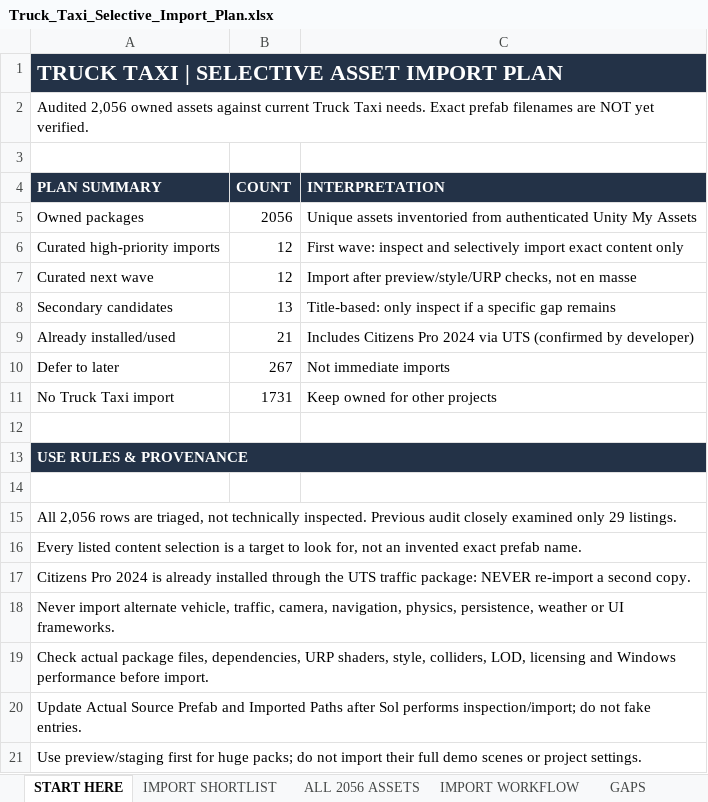
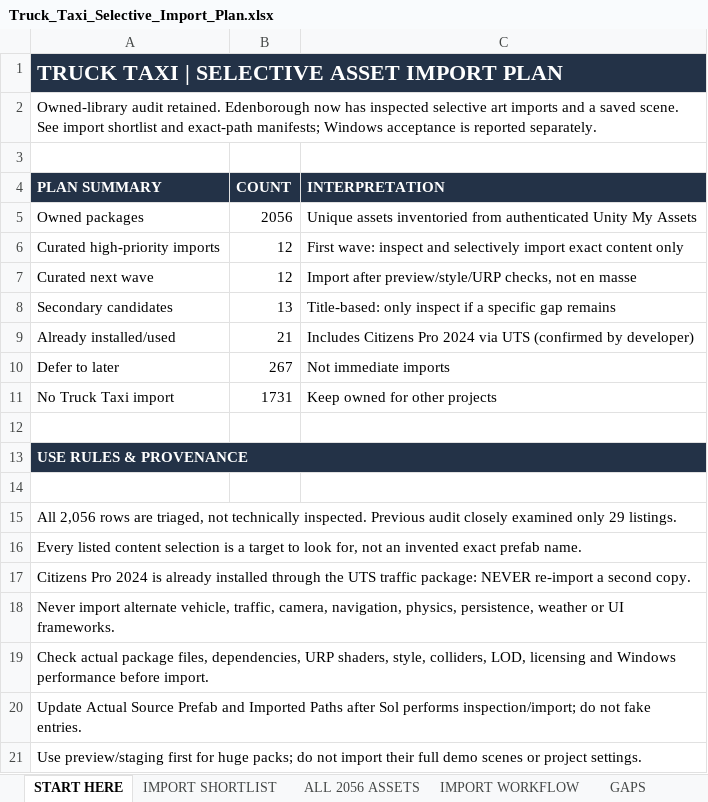
Before and after one commit to Bregermann/Interstate-Hauler-Trucking-Simulator, an Excel workbook: Documentation/TruckTaxi/Truck_Taxi_Selective_Import_Plan.xlsx, sheet START HERE, drawn as a sheet; values as stored, in another font and other column widths than the file's, no borders; the diff names each change by its address in the sheet, - before the commit and + after, or states it on an @@ line.

Commit message:
Record Edenborough Windows acceptance and owned-art usage

```diff
--- a/Documentation/TruckTaxi/Truck_Taxi_Selective_Import_Plan.xlsx (sheet START HERE)
+++ b/Documentation/TruckTaxi/Truck_Taxi_Selective_Import_Plan.xlsx (sheet START HERE)
-A2 (PLAN SUMMARY): Audited 2,056 owned assets against current Truck Taxi needs. Exact prefab filenames are NOT yet verified.
+A2 (PLAN SUMMARY): Owned-library audit retained. Edenborough now has inspected selective art imports and a saved scene. See import shortlist and exact-path manifests; Windows acceptance is reported separately.
```
Also changed, not shown: sheet IMPORT SHORTLIST, 39 other files.
